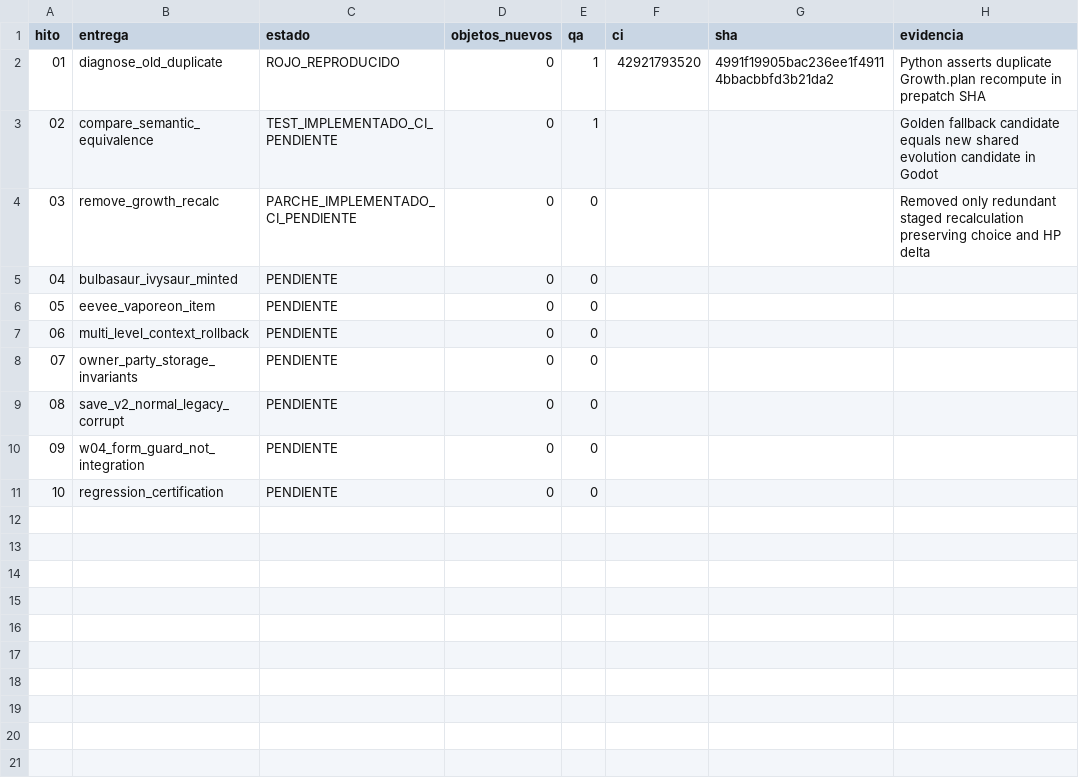
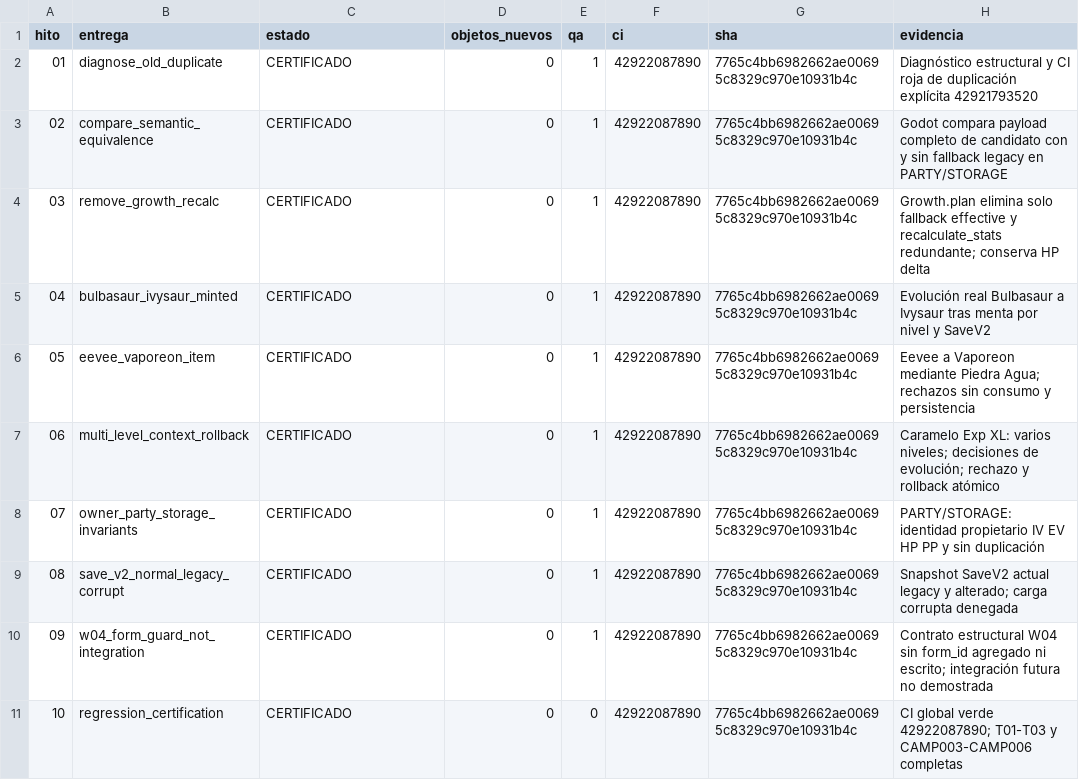
Before and after one commit to danielmariabardillo1412-creator/pokemon-calvo-, a CSV file: docs/coordination/items_parallel_v1/reports/W02/AUTORUN_V4_PROGRESS.csv, drawn as a sheet.

Commit message:
docs(W02 T04): TANDA 04 FINALIZADA 10/10 zero items 245 Godot CI #42922087890 [skip ci]

```diff
--- a/docs/coordination/items_parallel_v1/reports/W02/AUTORUN_V4_PROGRESS.csv
+++ b/docs/coordination/items_parallel_v1/reports/W02/AUTORUN_V4_PROGRESS.csv
@@ -1,11 +1,11 @@
 hito,entrega,estado,objetos_nuevos,qa,ci,sha,evidencia
-01,diagnose_old_duplicate,ROJO_REPRODUCIDO,0,1,42921793520,4991f19905bac236ee1f49114bbacbbfd3b21da2,Python asserts duplicate Growth.plan recompute in prepatch SHA
-02,compare_semantic_equivalence,TEST_IMPLEMENTADO_CI_PENDIENTE,0,1,,,Golden fallback candidate equals new shared evolution candidate in Godot
-03,remove_growth_recalc,PARCHE_IMPLEMENTADO_CI_PENDIENTE,0,0,,,Removed only redundant staged recalculation preserving choice and HP delta
-04,bulbasaur_ivysaur_minted,PENDIENTE,0,0,,,
-05,eevee_vaporeon_item,PENDIENTE,0,0,,,
-06,multi_level_context_rollback,PENDIENTE,0,0,,,
-07,owner_party_storage_invariants,PENDIENTE,0,0,,,
-08,save_v2_normal_legacy_corrupt,PENDIENTE,0,0,,,
-09,w04_form_guard_not_integration,PENDIENTE,0,0,,,
-10,regression_certification,PENDIENTE,0,0,,,
+01,diagnose_old_duplicate,CERTIFICADO,0,1,42922087890,7765c4bb6982662ae00695c8329c970e10931b4c,Diagnóstico estructural y CI roja de duplicación explícita 42921793520
+02,compare_semantic_equivalence,CERTIFICADO,0,1,42922087890,7765c4bb6982662ae00695c8329c970e10931b4c,Godot compara payload completo de candidato con y sin fallback legacy en PARTY/STORAGE
+03,remove_growth_recalc,CERTIFICADO,0,1,42922087890,7765c4bb6982662ae00695c8329c970e10931b4c,Growth.plan elimina solo fallback effective y recalculate_stats redundante; conserva HP delta
+04,bulbasaur_ivysaur_minted,CERTIFICADO,0,1,42922087890,7765c4bb6982662ae00695c8329c970e10931b4c,Evolución real Bulbasaur a Ivysaur tras menta por nivel y SaveV2
+05,eevee_vaporeon_item,CERTIFICADO,0,1,42922087890,7765c4bb6982662ae00695c8329c970e10931b4c,Eevee a Vaporeon mediante Piedra Agua; rechazos sin consumo y persistencia
+06,multi_level_context_rollback,CERTIFICADO,0,1,42922087890,7765c4bb6982662ae00695c8329c970e10931b4c,Caramelo Exp XL: varios niveles; decisiones de evolución; rechazo y rollback atómico
+07,owner_party_storage_invariants,CERTIFICADO,0,1,42922087890,7765c4bb6982662ae00695c8329c970e10931b4c,PARTY/STORAGE: identidad propietario IV EV HP PP y sin duplicación
+08,save_v2_normal_legacy_corrupt,CERTIFICADO,0,1,42922087890,7765c4bb6982662ae00695c8329c970e10931b4c,Snapshot SaveV2 actual legacy y alterado; carga corrupta denegada
+09,w04_form_guard_not_integration,CERTIFICADO,0,1,42922087890,7765c4bb6982662ae00695c8329c970e10931b4c,Contrato estructural W04 sin form_id agregado ni escrito; integración futura no demostrada
+10,regression_certification,CERTIFICADO,0,0,42922087890,7765c4bb6982662ae00695c8329c970e10931b4c,CI global verde 42922087890; T01-T03 y CAMP003-CAMP006 completas
```
Also changed, not shown: 1 other file.
